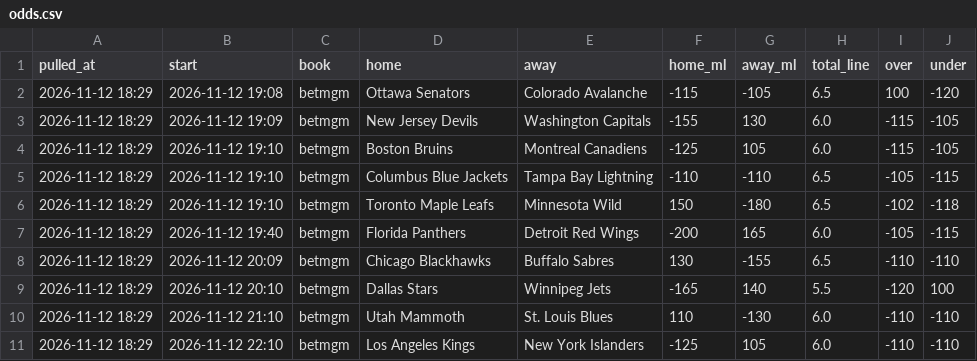
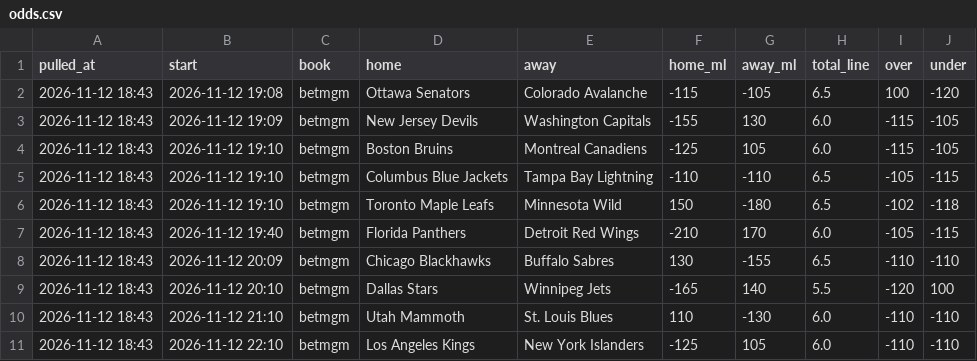
Before and after one commit to alanwevans1617-source/alan-nhl-model, a CSV file: odds.csv, drawn as a sheet.

```diff
--- a/odds.csv
+++ b/odds.csv
@@ -1,11 +1,11 @@
 pulled_at,start,book,home,away,home_ml,away_ml,total_line,over,under
-2026-11-12 18:29,2026-11-12 19:08,betmgm,Ottawa Senators,Colorado Avalanche,-115,-105,6.5,100,-120
-2026-11-12 18:29,2026-11-12 19:09,betmgm,New Jersey Devils,Washington Capitals,-155,130,6.0,-115,-105
-2026-11-12 18:29,2026-11-12 19:10,betmgm,Boston Bruins,Montreal Canadiens,-125,105,6.0,-115,-105
-2026-11-12 18:29,2026-11-12 19:10,betmgm,Columbus Blue Jackets,Tampa Bay Lightning,-110,-110,6.5,-105,-115
-2026-11-12 18:29,2026-11-12 19:10,betmgm,Toronto Maple Leafs,Minnesota Wild,150,-180,6.5,-102,-118
-2026-11-12 18:29,2026-11-12 19:40,betmgm,Florida Panthers,Detroit Red Wings,-200,165,6.0,-105,-115
-2026-11-12 18:29,2026-11-12 20:09,betmgm,Chicago Blackhawks,Buffalo Sabres,130,-155,6.5,-110,-110
-2026-11-12 18:29,2026-11-12 20:10,betmgm,Dallas Stars,Winnipeg Jets,-165,140,5.5,-120,100
-2026-11-12 18:29,2026-11-12 21:10,betmgm,Utah Mammoth,St. Louis Blues,110,-130,6.0,-110,-110
-2026-11-12 18:29,2026-11-12 22:10,betmgm,Los Angeles Kings,New York Islanders,-125,105,6.0,-110,-110
+2026-11-12 18:43,2026-11-12 19:08,betmgm,Ottawa Senators,Colorado Avalanche,-115,-105,6.5,100,-120
+2026-11-12 18:43,2026-11-12 19:09,betmgm,New Jersey Devils,Washington Capitals,-155,130,6.0,-115,-105
+2026-11-12 18:43,2026-11-12 19:10,betmgm,Boston Bruins,Montreal Canadiens,-125,105,6.0,-115,-105
+2026-11-12 18:43,2026-11-12 19:10,betmgm,Columbus Blue Jackets,Tampa Bay Lightning,-110,-110,6.5,-105,-115
+2026-11-12 18:43,2026-11-12 19:10,betmgm,Toronto Maple Leafs,Minnesota Wild,150,-180,6.5,-102,-118
+2026-11-12 18:43,2026-11-12 19:40,betmgm,Florida Panthers,Detroit Red Wings,-210,170,6.0,-105,-115
+2026-11-12 18:43,2026-11-12 20:09,betmgm,Chicago Blackhawks,Buffalo Sabres,130,-155,6.5,-110,-110
+2026-11-12 18:43,2026-11-12 20:10,betmgm,Dallas Stars,Winnipeg Jets,-165,140,5.5,-120,100
+2026-11-12 18:43,2026-11-12 21:10,betmgm,Utah Mammoth,St. Louis Blues,110,-130,6.0,-110,-110
+2026-11-12 18:43,2026-11-12 22:10,betmgm,Los Angeles Kings,New York Islanders,-125,105,6.0,-110,-110
```
Also changed, not shown: data/games_curr.csv, goalies.csv, 8 other files.
